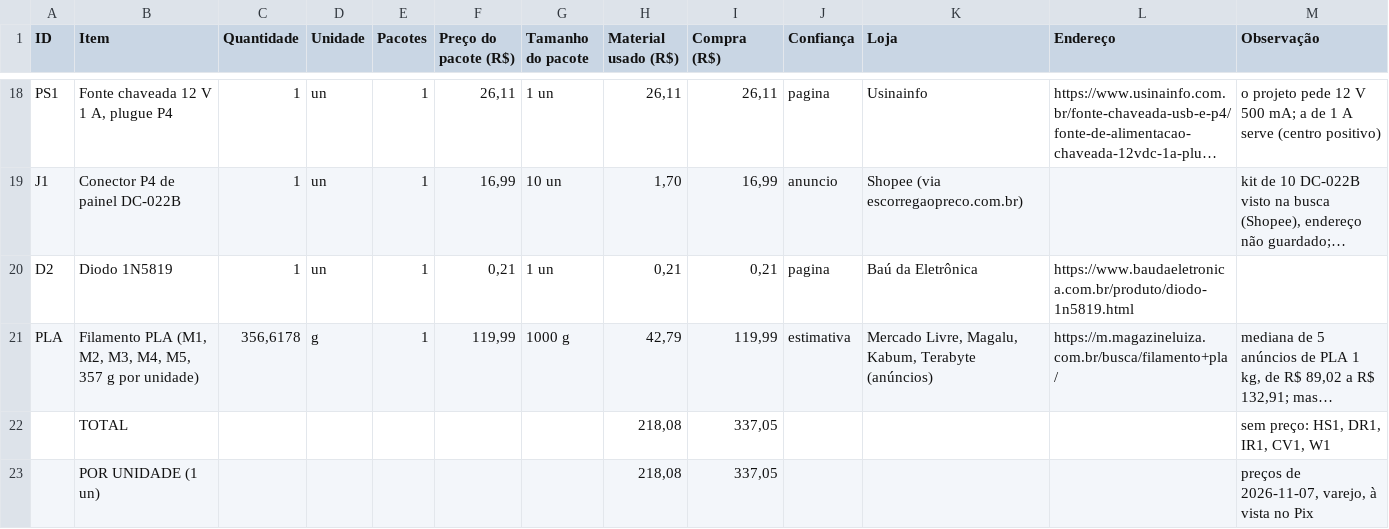
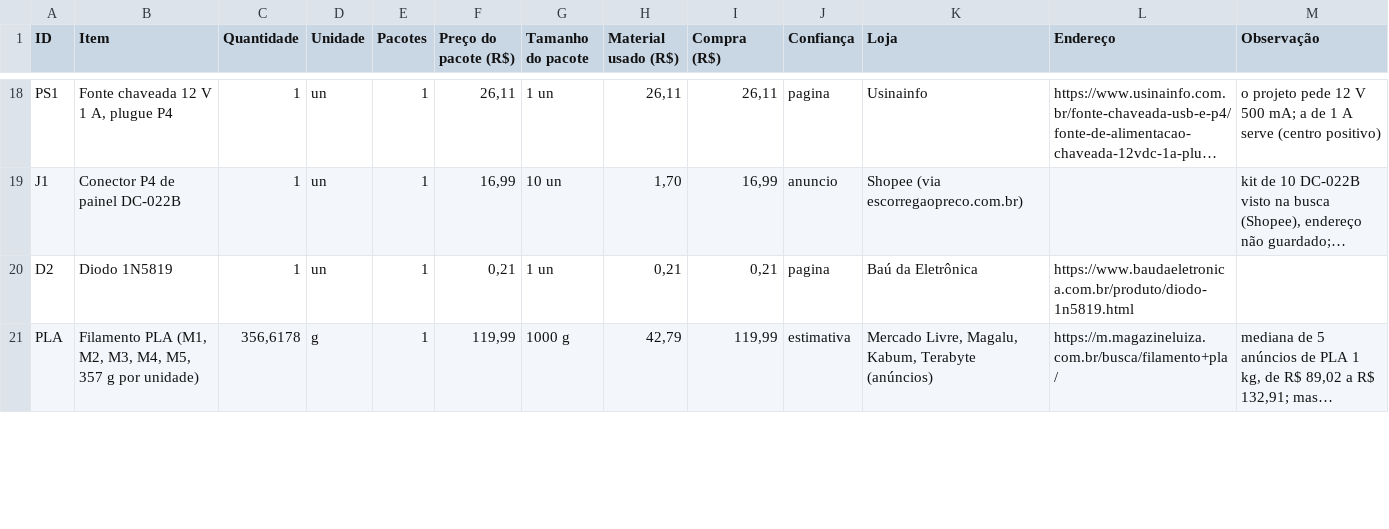
Before and after one commit to eduardo3071/Copia-Simulador-IOT, a CSV file: pacote-montagem/CUSTOS-v2-1000x-1un.csv, drawn as a sheet; only a part is shown, gaps mark what is left out; long unchanged cells end in …; removed rows and columns are numbered as before the commit, all else as after; the diff covers the shown part only; the diff names each change by its address in the sheet, - before the commit and + after, or states it on an @@ line.

```diff
--- a/pacote-montagem/CUSTOS-v2-1000x-1un.csv
+++ b/pacote-montagem/CUSTOS-v2-1000x-1un.csv
-row 22:  | TOTAL |  |  |  |  |  | 218,08 | 337,05 |  |  |  | sem preço: HS1, DR1, IR1, CV1, W1
-row 23:  | POR UNIDADE (1 un) |  |  |  |  |  | 218,08 | 337,05 |  |  |  | preços de 2026-11-07, varejo, à vista no Pix
```
Also changed, not shown: 3 added rows, 1 removed row and 38 edited cells elsewhere in this file, pacote-montagem/CUSTOS-v1-100un.csv, pacote-montagem/CUSTOS-v1-1un.csv, 7 other files.
